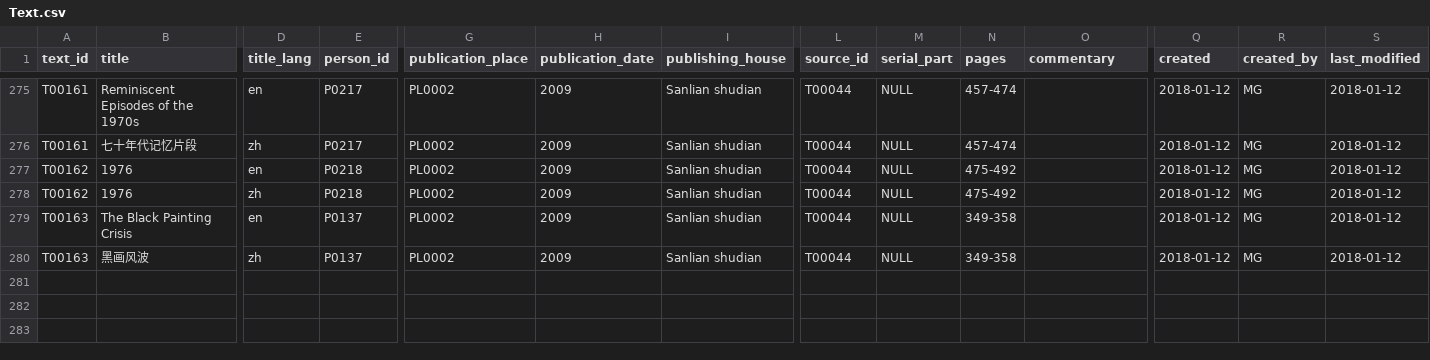
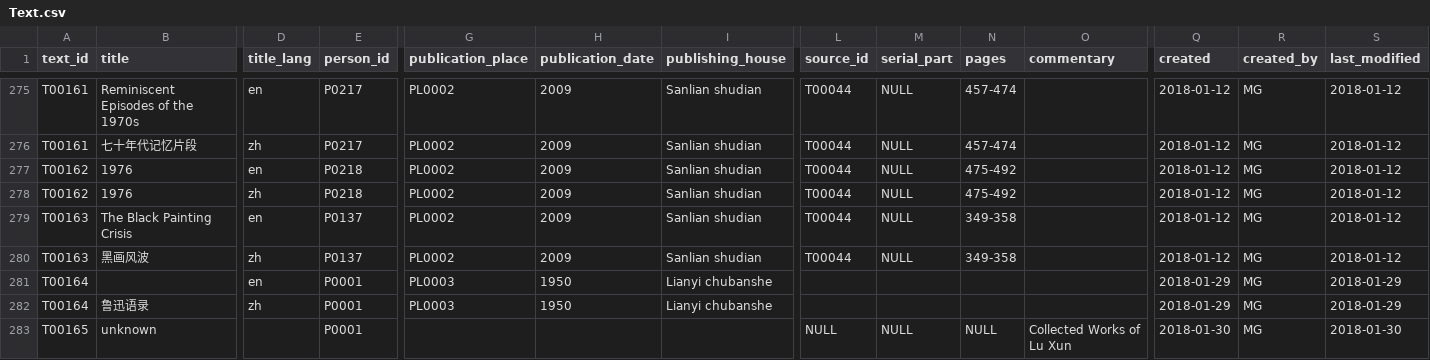
Before and after one commit to readchina/ReadAct, a CSV file: data/Text.csv, drawn as a sheet; only a part is shown, gaps mark what is left out; rows hold the shown columns only; the diff names each change by its address in the sheet, - before the commit and + after, or states it on an @@ line.

Commit message:
changes in Act and ActType-file
added a note column and the def. to the data-dict.
as a generic ActType that can cover #59 I propose 'to contemplate' and added it to the Act-file. Close #177
Further I added 2 text entries related to Lu Xun and changed Act-objects and types accordingly see #168
 close #103 close #166

```diff
--- a/data/Text.csv
+++ b/data/Text.csv
+row 281: T00164 |  | en | P0001 | PL0003 | 1950 | Lianyi chubanshe |  |  |  |  | 2018-01-29 | MG | 2018-01-29
+row 282: T00164 | 鲁迅语录 | zh | P0001 | PL0003 | 1950 | Lianyi chubanshe |  |  |  |  | 2018-01-29 | MG | 2018-01-29
+row 283: T00165 | unknown |  | P0001 |  |  |  | NULL | NULL | NULL | Collected Works of Lu Xun | 2018-01-30 | MG | 2018-01-30
```
Also changed, not shown: data/Act.csv, data/ActType.csv, 1 other file.
